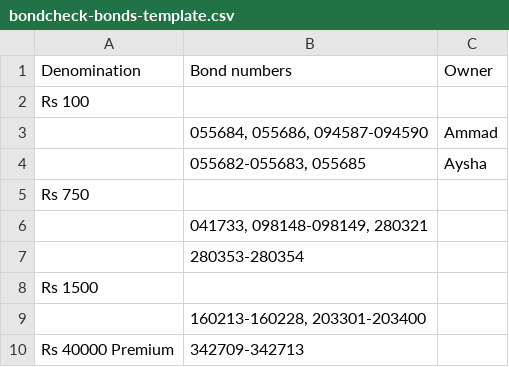
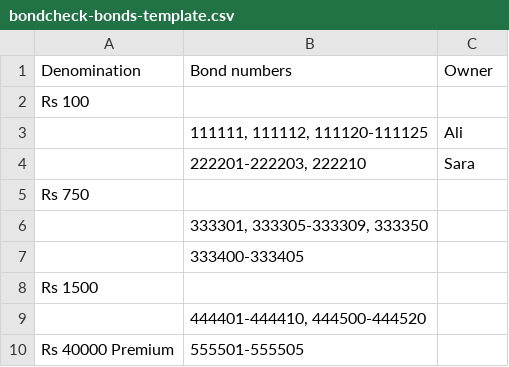
Before and after one commit to Wosmos/bondcrapo, a CSV file: apps/web/public/templates/bondcheck-bonds-template.csv, drawn as a sheet.

Commit message:
fix(web): use made-up example numbers in the bond list templates
The templates carried a real person's bond numbers and names, and labelled one real series as Premium, so a list built from the template checked those bonds against the wrong denomination.

```diff
--- a/apps/web/public/templates/bondcheck-bonds-template.csv
+++ b/apps/web/public/templates/bondcheck-bonds-template.csv
@@ -2,9 +2,9 @@ Denomination,Bond numbers,Owner
 Rs 100,,
-,"055684, 055686, 094587-094590",Ammad
-,"055682-055683, 055685",Aysha
+,"111111, 111112, 111120-111125",Ali
+,"222201-222203, 222210",Sara
 Rs 750,,
-,"041733, 098148-098149, 280321",
-,280353-280354,
+,"333301, 333305-333309, 333350",
+,333400-333405,
 Rs 1500,,
-,"160213-160228, 203301-203400",
-Rs 40000 Premium,342709-342713,
+,"444401-444410, 444500-444520",
+Rs 40000 Premium,555501-555505,
```
Also changed, not shown: 1 other file.
